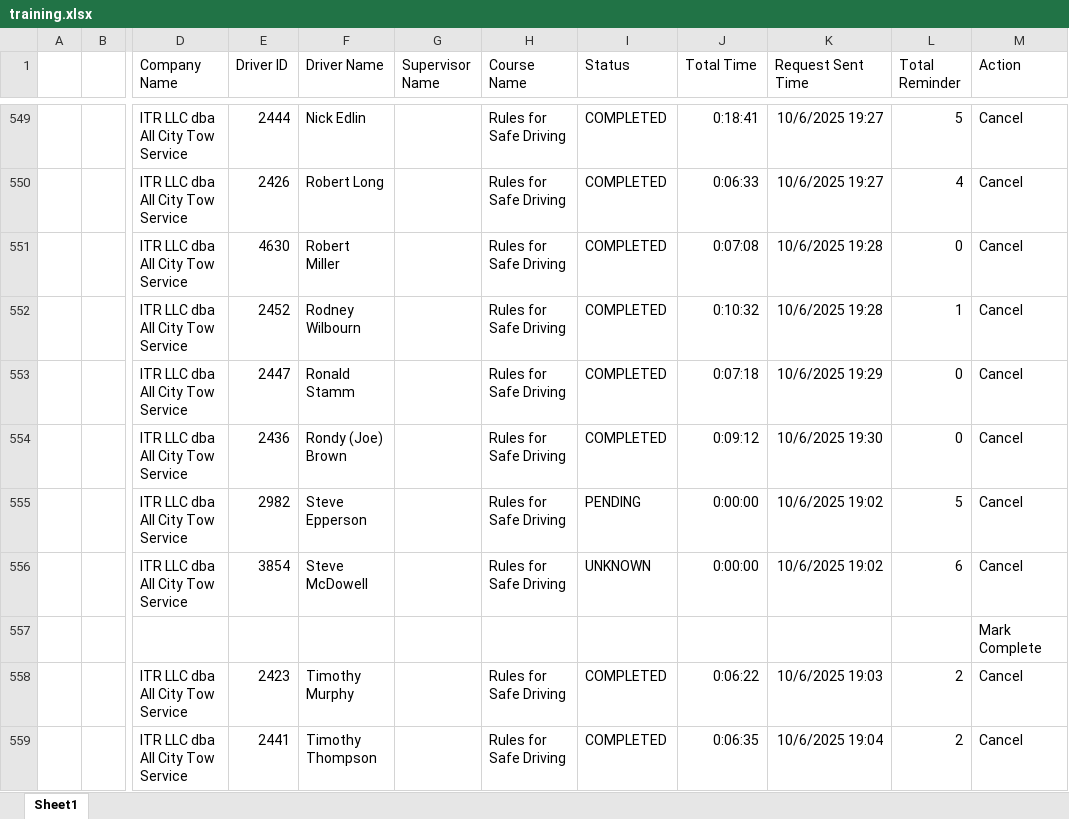
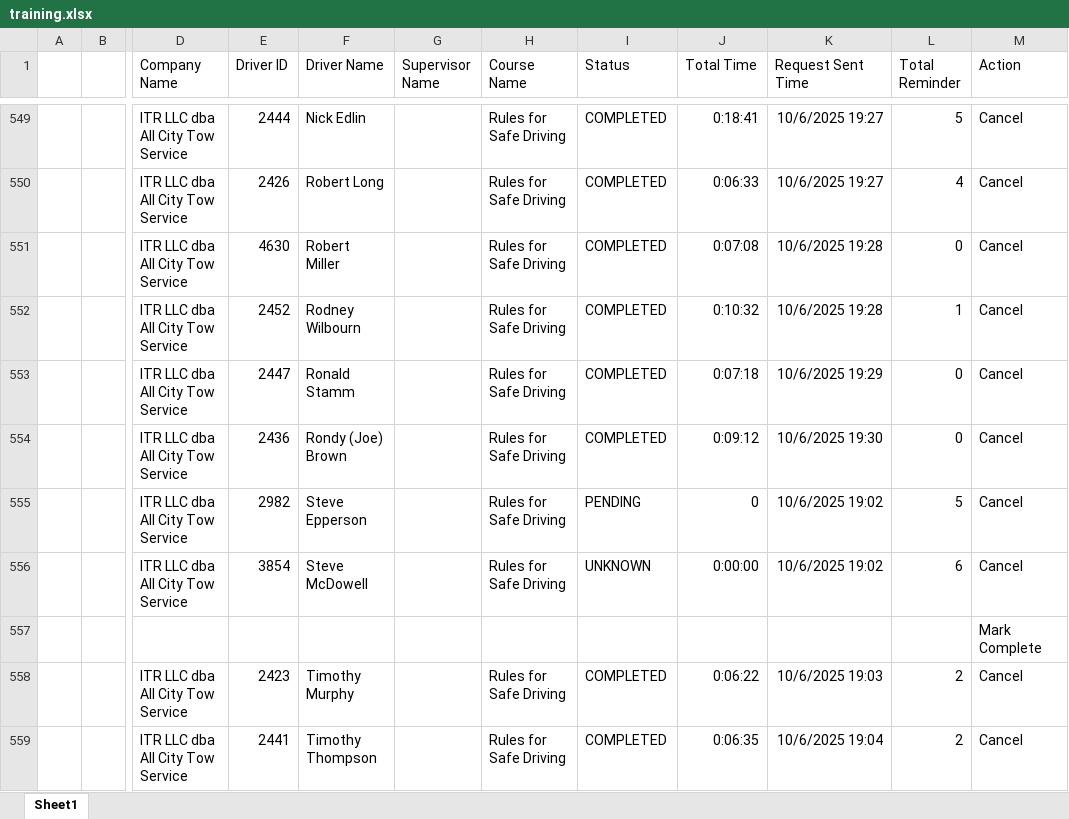
Before and after one commit to jmullins-DEN/All-City-Tow, an Excel workbook: training.xlsx, sheet Sheet1, drawn as a sheet; only a part is shown, gaps mark what is left out; values as stored, in another font and other column widths than the file's, no borders; the diff covers the shown part only; the diff names each change by its address in the sheet, - before the commit and + after, or states it on an @@ line.

```diff
--- a/training.xlsx (sheet Sheet1)
+++ b/training.xlsx (sheet Sheet1)
-J555 (Total Time): 0:00:00
+J555 (Total Time): 0
```
Also changed, not shown: 59 edited cells elsewhere in this sheet.
